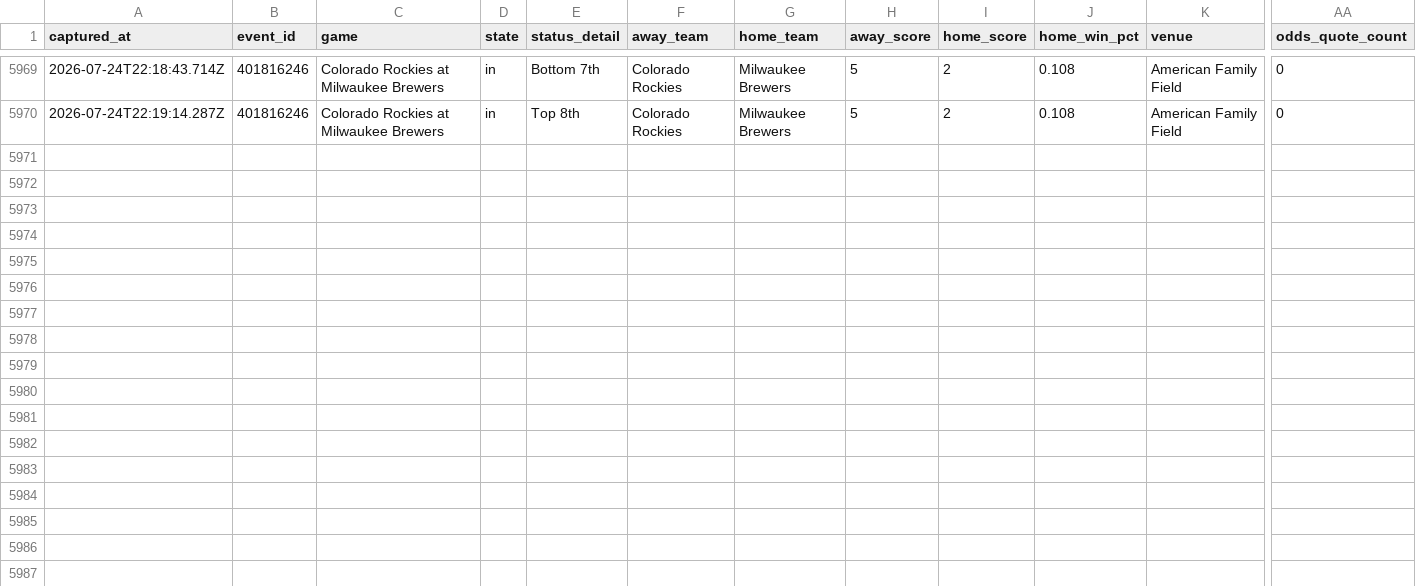
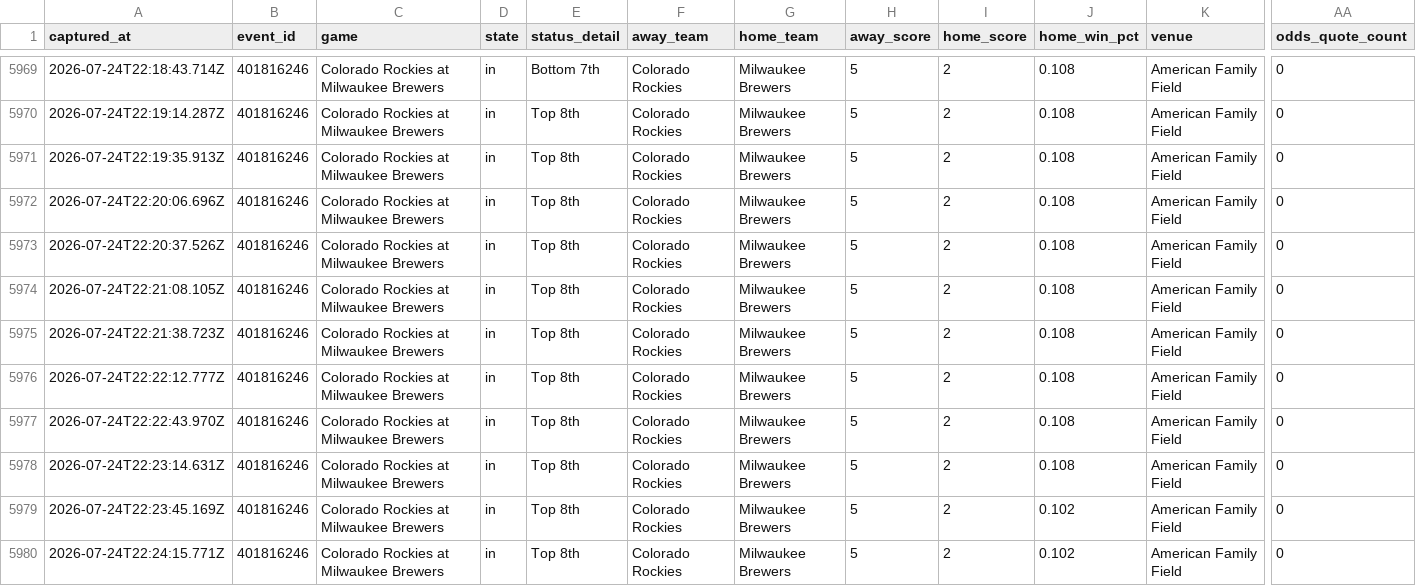
Before and after one commit to jriordan55/mlb_pbp_model, a CSV file: data/mlb_game_state.csv, drawn as a sheet; only a part is shown, gaps mark what is left out; rows hold the shown columns only; the diff names each change by its address in the sheet, - before the commit and + after, or states it on an @@ line.

Commit message:
chore: update MLB scraper data 2026-07-24T22:24Z

```diff
--- a/data/mlb_game_state.csv
+++ b/data/mlb_game_state.csv
+row 5971: 2026-07-24T22:19:35.913Z | 401816246 | Colorado Rockies at Milwaukee Brewers | in | Top 8th | Colorado Rockies | Milwaukee Brewers | 5 | 2 | 0.108 | American Family Field | 0
+row 5972: 2026-07-24T22:20:06.696Z | 401816246 | Colorado Rockies at Milwaukee Brewers | in | Top 8th | Colorado Rockies | Milwaukee Brewers | 5 | 2 | 0.108 | American Family Field | 0
+row 5973: 2026-07-24T22:20:37.526Z | 401816246 | Colorado Rockies at Milwaukee Brewers | in | Top 8th | Colorado Rockies | Milwaukee Brewers | 5 | 2 | 0.108 | American Family Field | 0
+row 5974: 2026-07-24T22:21:08.105Z | 401816246 | Colorado Rockies at Milwaukee Brewers | in | Top 8th | Colorado Rockies | Milwaukee Brewers | 5 | 2 | 0.108 | American Family Field | 0
+row 5975: 2026-07-24T22:21:38.723Z | 401816246 | Colorado Rockies at Milwaukee Brewers | in | Top 8th | Colorado Rockies | Milwaukee Brewers | 5 | 2 | 0.108 | American Family Field | 0
+row 5976: 2026-07-24T22:22:12.777Z | 401816246 | Colorado Rockies at Milwaukee Brewers | in | Top 8th | Colorado Rockies | Milwaukee Brewers | 5 | 2 | 0.108 | American Family Field | 0
+row 5977: 2026-07-24T22:22:43.970Z | 401816246 | Colorado Rockies at Milwaukee Brewers | in | Top 8th | Colorado Rockies | Milwaukee Brewers | 5 | 2 | 0.108 | American Family Field | 0
+row 5978: 2026-07-24T22:23:14.631Z | 401816246 | Colorado Rockies at Milwaukee Brewers | in | Top 8th | Colorado Rockies | Milwaukee Brewers | 5 | 2 | 0.108 | American Family Field | 0
+row 5979: 2026-07-24T22:23:45.169Z | 401816246 | Colorado Rockies at Milwaukee Brewers | in | Top 8th | Colorado Rockies | Milwaukee Brewers | 5 | 2 | 0.102 | American Family Field | 0
+row 5980: 2026-07-24T22:24:15.771Z | 401816246 | Colorado Rockies at Milwaukee Brewers | in | Top 8th | Colorado Rockies | Milwaukee Brewers | 5 | 2 | 0.102 | American Family Field | 0
```
Also changed, not shown: 3 other files.
